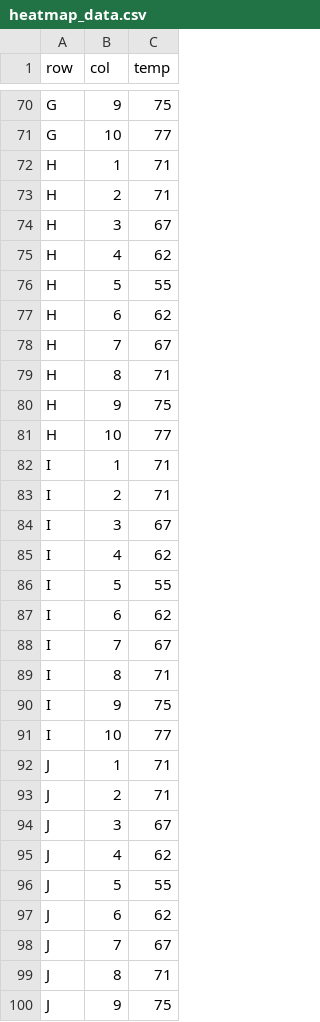
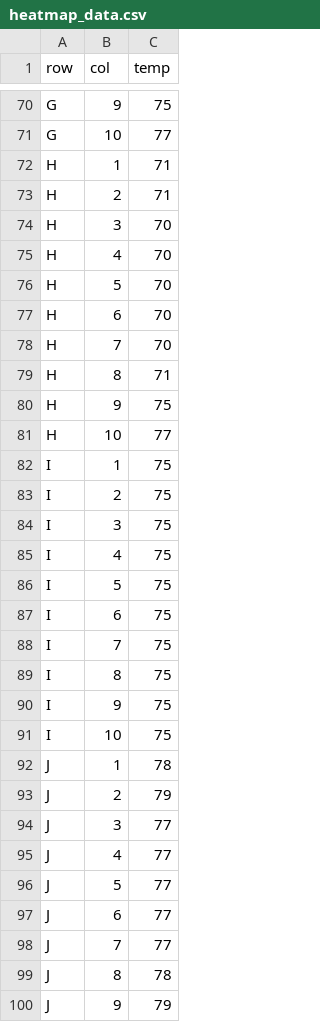
Before and after one commit to rdammkoehler/heatmap, a CSV file: heatmap_data.csv, drawn as a sheet; only a part is shown, gaps mark what is left out; the diff covers the shown part only.

Commit message:
change temps

```diff
--- a/heatmap_data.csv
+++ b/heatmap_data.csv
@@ -73,7 +73,7 @@ H,1,71
 H,2,71
-H,3,67
-H,4,62
-H,5,55
-H,6,62
-H,7,67
+H,3,70
+H,4,70
+H,5,70
+H,6,70
+H,7,70
 H,8,71
@@ -81,20 +81,20 @@ H,9,75
 H,10,77
-I,1,71
-I,2,71
-I,3,67
-I,4,62
-I,5,55
-I,6,62
-I,7,67
-I,8,71
+I,1,75
+I,2,75
+I,3,75
+I,4,75
+I,5,75
+I,6,75
+I,7,75
+I,8,75
 I,9,75
-I,10,77
-J,1,71
-J,2,71
-J,3,67
-J,4,62
-J,5,55
-J,6,62
-J,7,67
-J,8,71
-J,9,75
+I,10,75
+J,1,78
+J,2,79
+J,3,77
+J,4,77
+J,5,77
+J,6,77
+J,7,77
+J,8,78
+J,9,79
```
Also changed, not shown: 25 edited cells elsewhere in this file.
